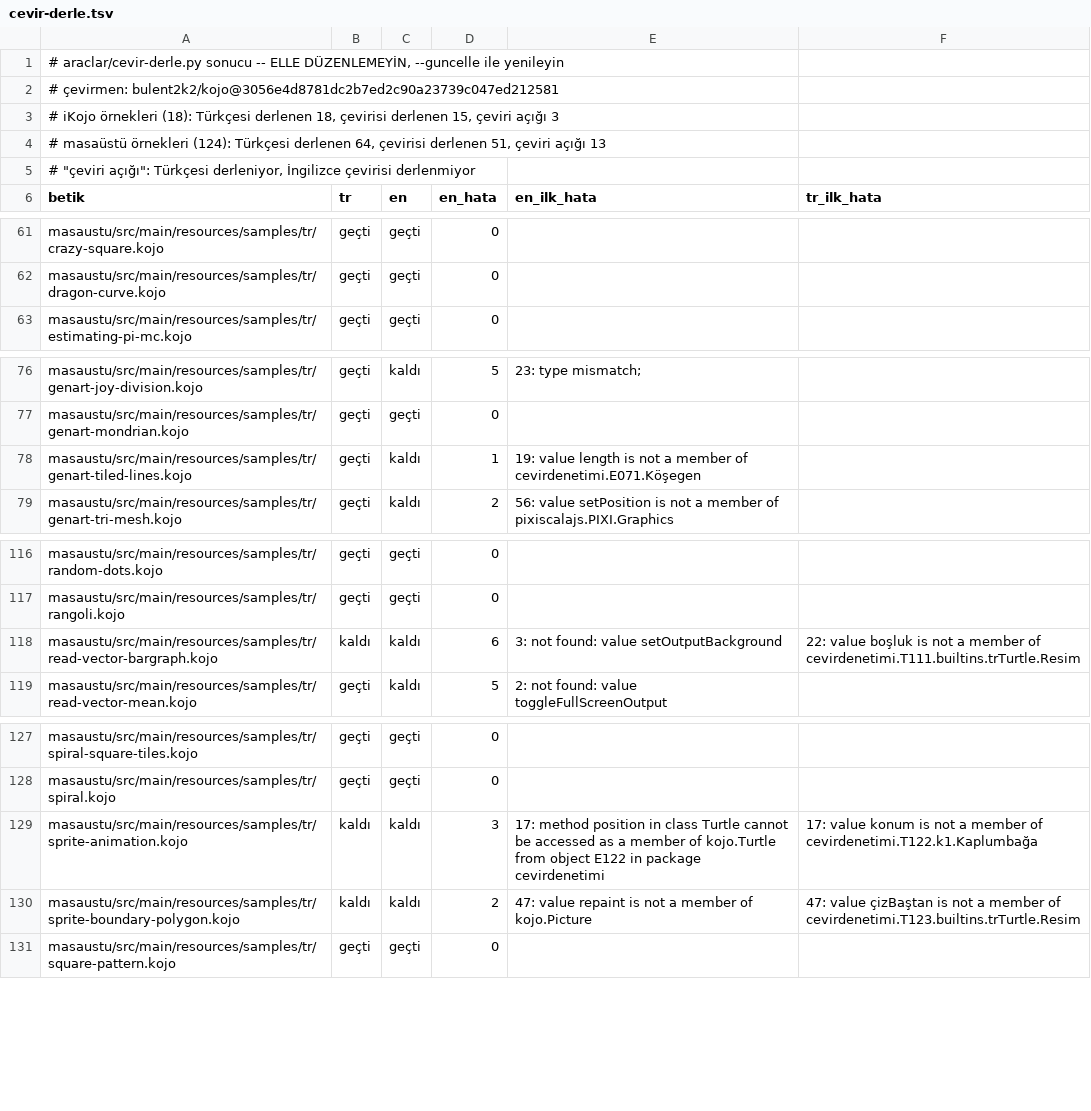
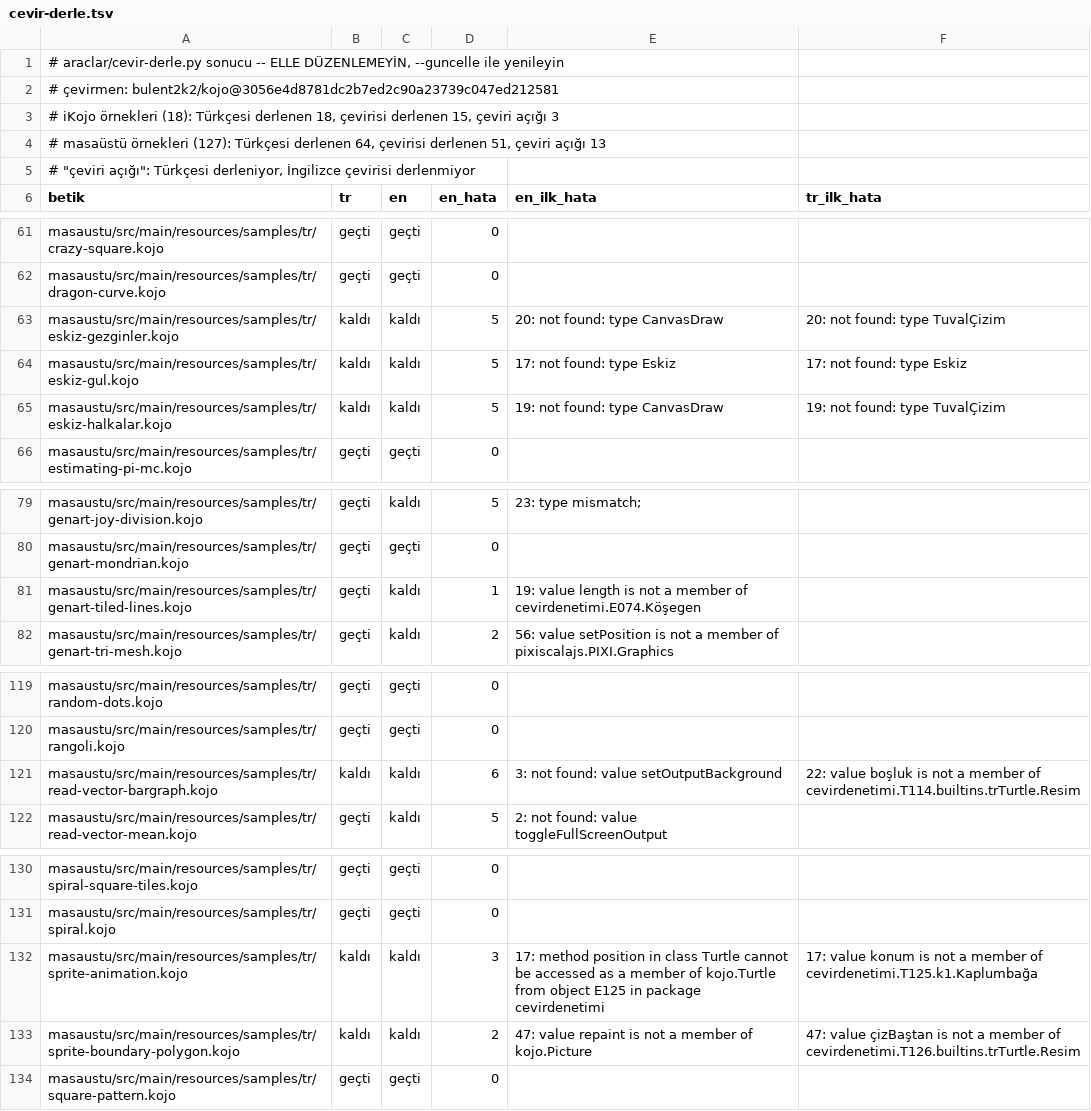
Before and after one commit to bulent2k2/kojojs-dev, a TSV file: araclar/cevir-derle.tsv, drawn as a sheet; only a part is shown, gaps mark what is left out.

```diff
--- a/araclar/cevir-derle.tsv
+++ b/araclar/cevir-derle.tsv
@@ -3,3 +3,3 @@
 # iKojo örnekleri (18): Türkçesi derlenen 18, çevirisi derlenen 15, çeviri açığı 3
-# masaüstü örnekleri (124): Türkçesi derlenen 64, çevirisi derlenen 51, çeviri açığı 13
+# masaüstü örnekleri (127): Türkçesi derlenen 64, çevirisi derlenen 51, çeviri açığı 13
 # "çeviri açığı": Türkçesi derleniyor, İngilizce çevirisi derlenmiyor
@@ -62,2 +62,5 @@ masaustu/src/main/resources/samples/tr/crazy-square.kojo	geçti	geçti	0
 masaustu/src/main/resources/samples/tr/dragon-curve.kojo	geçti	geçti	0		
+masaustu/src/main/resources/samples/tr/eskiz-gezginler.kojo	kaldı	kaldı	5	20: not found: type CanvasDraw	20: not found: type TuvalÇizim
+masaustu/src/main/resources/samples/tr/eskiz-gul.kojo	kaldı	kaldı	5	17: not found: type Eskiz	17: not found: type Eskiz
+masaustu/src/main/resources/samples/tr/eskiz-halkalar.kojo	kaldı	kaldı	5	19: not found: type CanvasDraw	19: not found: type TuvalÇizim
 masaustu/src/main/resources/samples/tr/estimating-pi-mc.kojo	geçti	geçti	0		
@@ -77,3 +80,3 @@ masaustu/src/main/resources/samples/tr/genart-joy-division.kojo	geçti	kaldı	5
 masaustu/src/main/resources/samples/tr/genart-mondrian.kojo	geçti	geçti	0		
-masaustu/src/main/resources/samples/tr/genart-tiled-lines.kojo	geçti	kaldı	1	19: value length is not a member of cevirdenetimi.E071.Köşegen	
+masaustu/src/main/resources/samples/tr/genart-tiled-lines.kojo	geçti	kaldı	1	19: value length is not a member of cevirdenetimi.E074.Köşegen	
 masaustu/src/main/resources/samples/tr/genart-tri-mesh.kojo	geçti	kaldı	2	56: value setPosition is not a member of pixiscalajs.PIXI.Graphics	
@@ -117,3 +120,3 @@ masaustu/src/main/resources/samples/tr/random-dots.kojo	geçti	geçti	0
 masaustu/src/main/resources/samples/tr/rangoli.kojo	geçti	geçti	0		
-masaustu/src/main/resources/samples/tr/read-vector-bargraph.kojo	kaldı	kaldı	6	3: not found: value setOutputBackground	22: value boşluk is not a member of cevirdenetimi.T111.builtins.trTurtle.Resim
+masaustu/src/main/resources/samples/tr/read-vector-bargraph.kojo	kaldı	kaldı	6	3: not found: value setOutputBackground	22: value boşluk is not a member of cevirdenetimi.T114.builtins.trTurtle.Resim
 masaustu/src/main/resources/samples/tr/read-vector-mean.kojo	geçti	kaldı	5	2: not found: value toggleFullScreenOutput	
@@ -128,4 +131,4 @@ masaustu/src/main/resources/samples/tr/spiral-square-tiles.kojo	geçti	geçti	0
 masaustu/src/main/resources/samples/tr/spiral.kojo	geçti	geçti	0		
-masaustu/src/main/resources/samples/tr/sprite-animation.kojo	kaldı	kaldı	3	17: method position in class Turtle cannot be accessed as a member of kojo.Turtle from object E122 in package cevirdenetimi	17: value konum is not a member of cevirdenetimi.T122.k1.Kaplumbağa
-masaustu/src/main/resources/samples/tr/sprite-boundary-polygon.kojo	kaldı	kaldı	2	47: value repaint is not a member of kojo.Picture	47: value çizBaştan is not a member of cevirdenetimi.T123.builtins.trTurtle.Resim
+masaustu/src/main/resources/samples/tr/sprite-animation.kojo	kaldı	kaldı	3	17: method position in class Turtle cannot be accessed as a member of kojo.Turtle from object E125 in package cevirdenetimi	17: value konum is not a member of cevirdenetimi.T125.k1.Kaplumbağa
+masaustu/src/main/resources/samples/tr/sprite-boundary-polygon.kojo	kaldı	kaldı	2	47: value repaint is not a member of kojo.Picture	47: value çizBaştan is not a member of cevirdenetimi.T126.builtins.trTurtle.Resim
 masaustu/src/main/resources/samples/tr/square-pattern.kojo	geçti	geçti	0		
```
